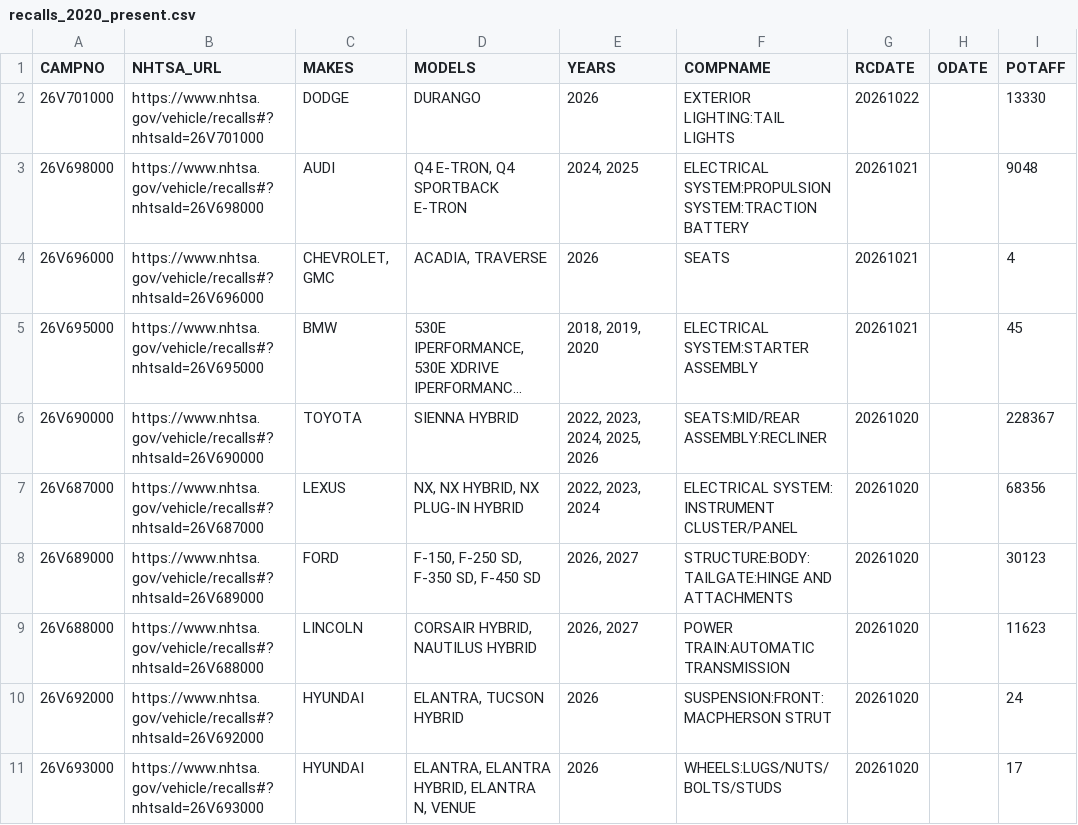
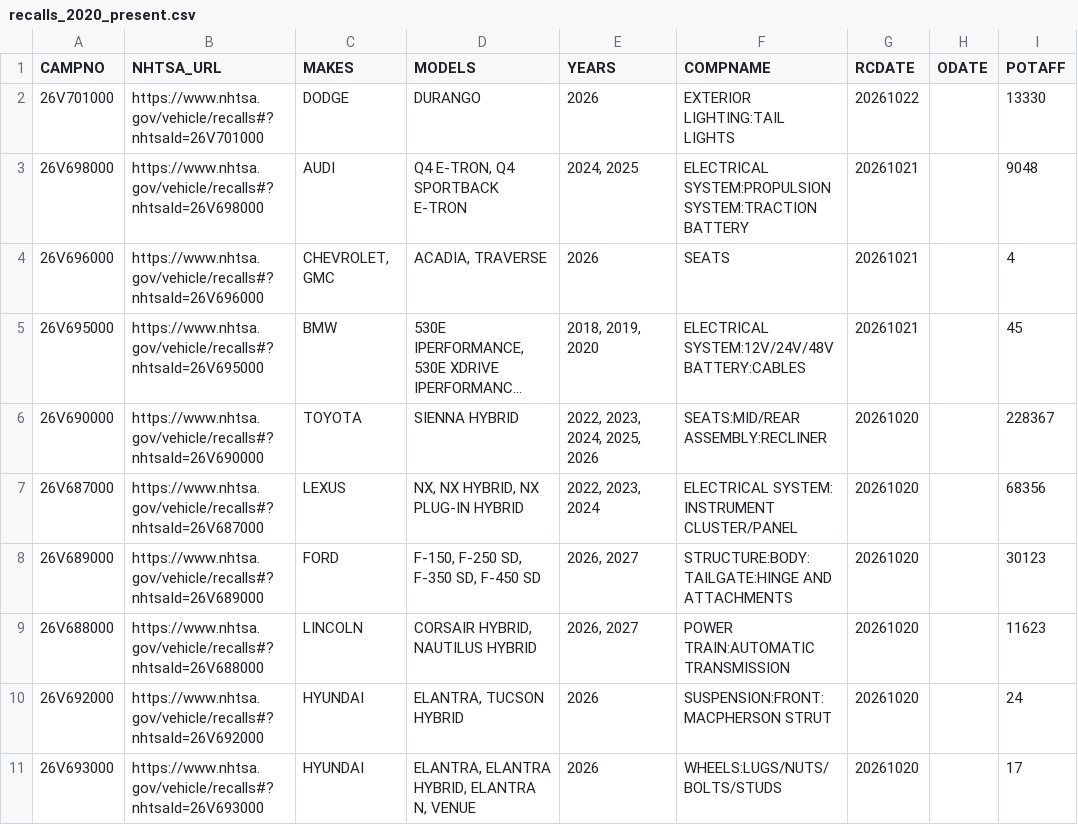
Before and after one commit to grantschwab/recall-tool, a CSV file: recalls_2020_present.csv, drawn as a sheet; only a part is shown; long unchanged cells end in …; the diff covers the shown part only; the diff names each change by its address in the sheet, - before the commit and + after, or states it on an @@ line.

```diff
--- a/recalls_2020_present.csv
+++ b/recalls_2020_present.csv
-F5 (COMPNAME): ELECTRICAL SYSTEM:STARTER ASSEMBLY
+F5 (COMPNAME): ELECTRICAL SYSTEM:12V/24V/48V BATTERY:CABLES
```
Also changed, not shown: 63 edited cells elsewhere in this file.
